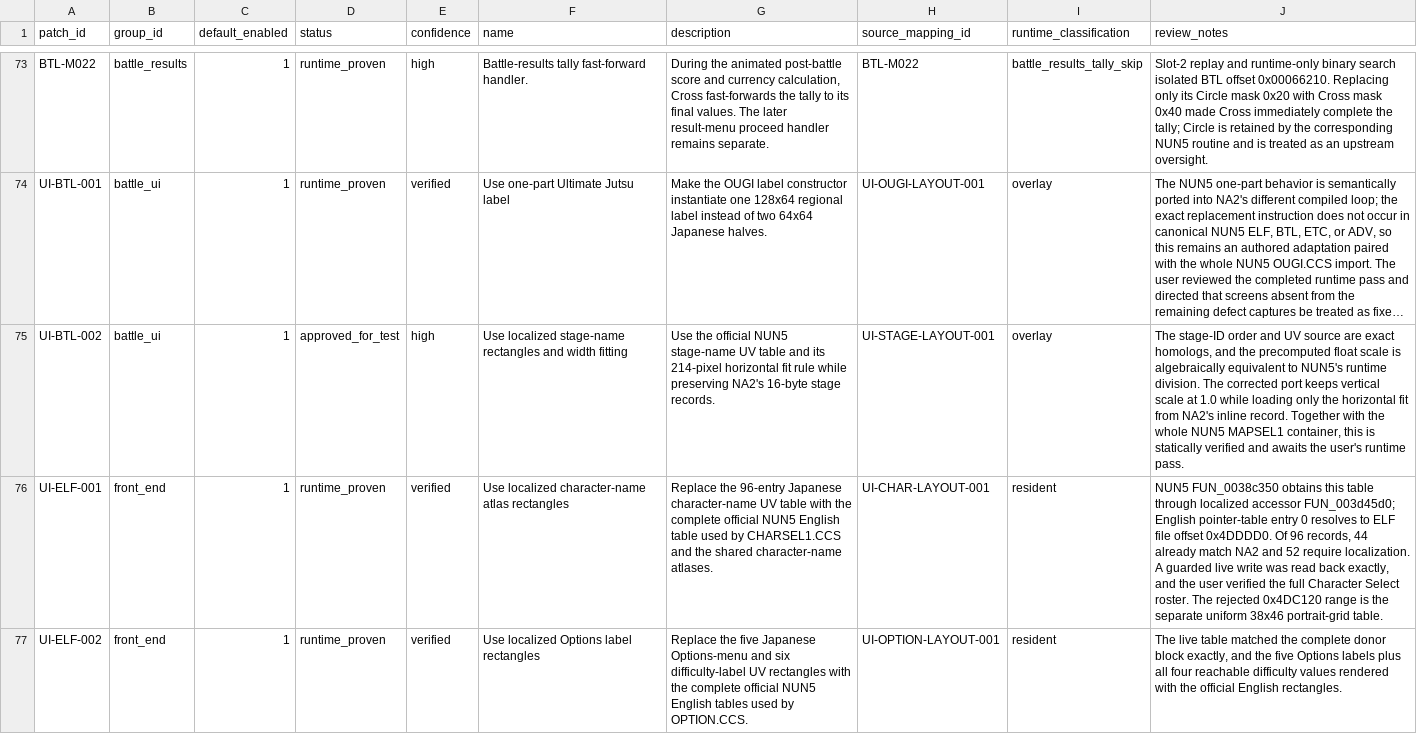
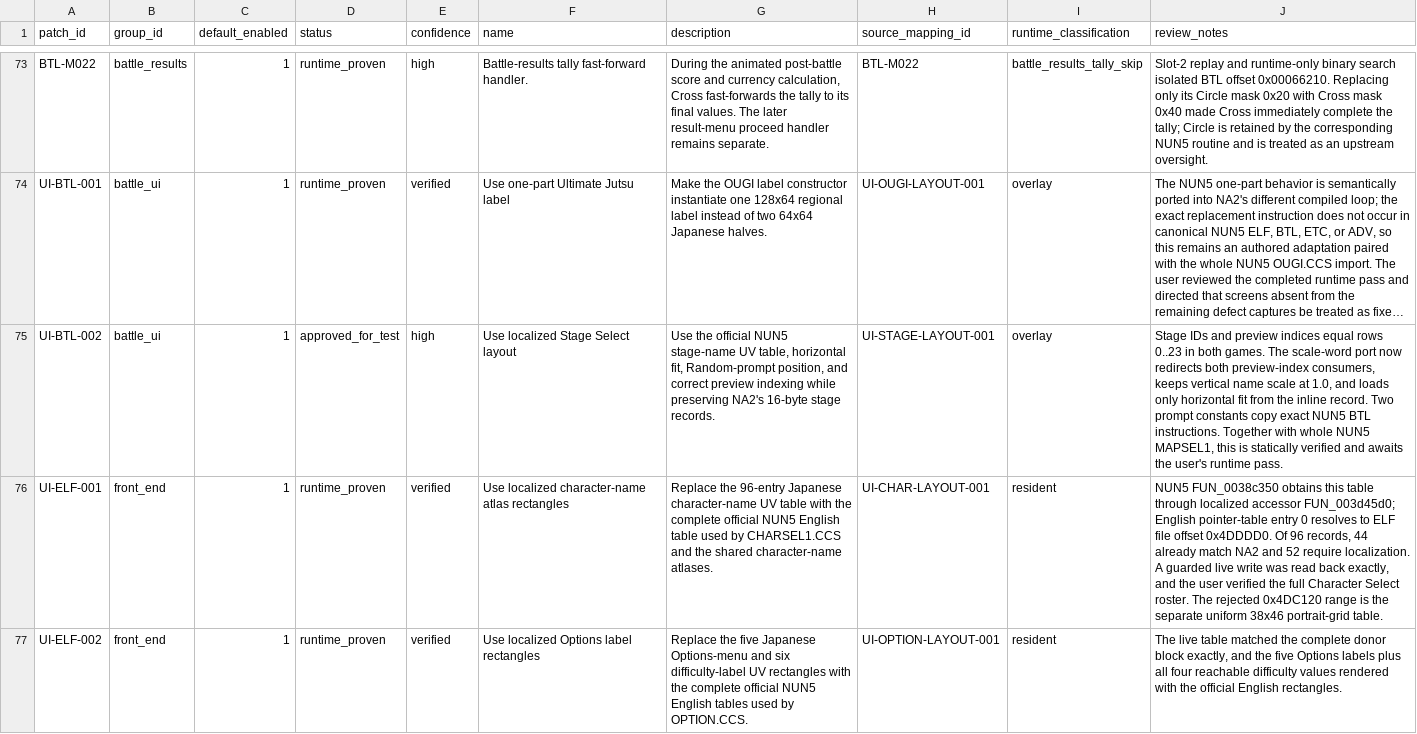
Before and after one commit to solid1353/NA2-Modding, a TSV file: na2_patcher/features/localization/binary_patcher/patches.tsv, drawn as a sheet; only a part is shown, gaps mark what is left out; long unchanged cells end in …; the diff names each change by its address in the sheet, - before the commit and + after, or states it on an @@ line.

```diff
--- a/na2_patcher/features/localization/binary_patcher/patches.tsv
+++ b/na2_patcher/features/localization/binary_patcher/patches.tsv
-F75 (name): Use localized stage-name rectangles and width fitting
+F75 (name): Use localized Stage Select layout
-G75 (description): …stage-name UV table and its 214-pixel horizontal fit rule while preserving…
+G75 (description): …stage-name UV table, horizontal fit, Random-prompt position, and correct preview indexing while preserving…
-J75 (review_notes): The stage-ID order and UV source are exact homologs, and the precomputed float scale is algebraically equivalent to NUN5's runtime division. The corrected port keeps vertical scale at 1.0 while loading only the horizontal fit from NA2's inline record. Together with the whole NUN5 MAPSEL1 container, this is…
+J75 (review_notes): Stage IDs and preview indices equal rows 0..23 in both games. The scale-word port now redirects both preview-index consumers, keeps vertical name scale at 1.0, and loads only horizontal fit from the inline record. Two prompt constants copy exact NUN5 BTL instructions. Together with whole NUN5 MAPSEL1, this is…
```
Also changed, not shown: na2_patcher/features/localization/binary_patcher/edits.tsv, na2_patcher/profiles/current/features.tsv, 5 other files.
